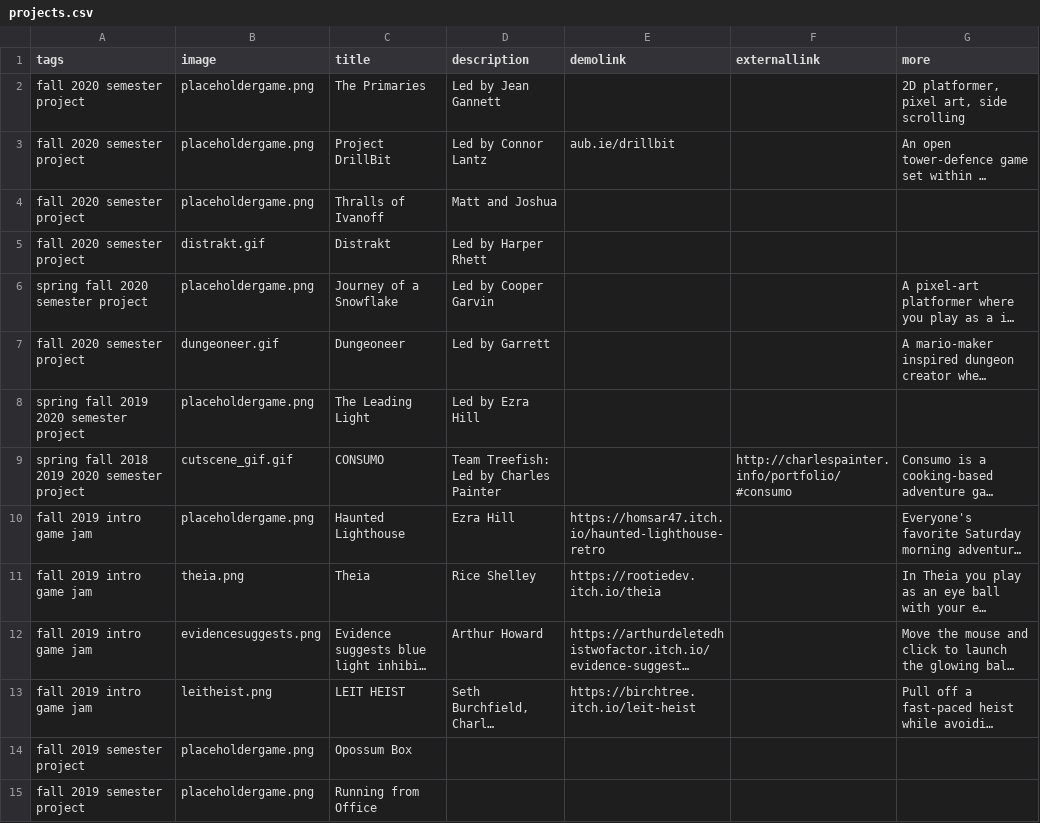
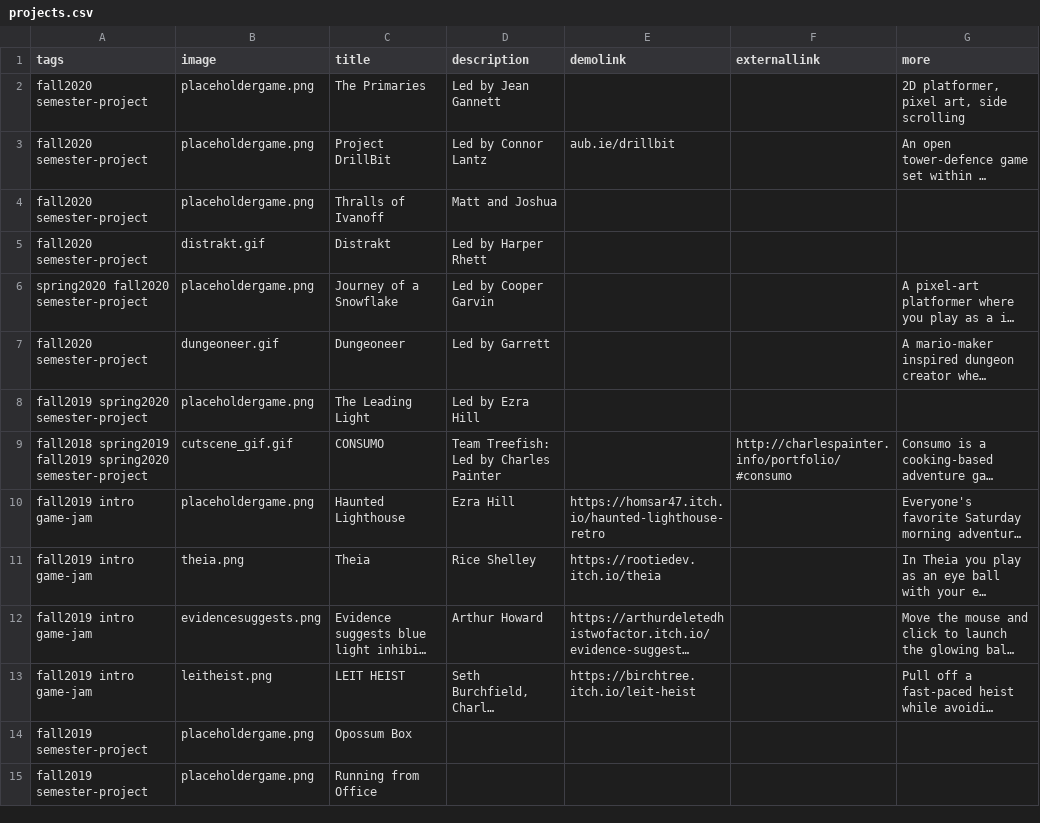
Before and after one commit to autigerdev/autigerdev.github.io, a CSV file: projects.csv, drawn as a sheet; only a part is shown; long unchanged cells end in …; the diff covers the shown part only; the diff names each change by its address in the sheet, - before the commit and + after, or states it on an @@ line.

Commit message:
Improved tags for searching

```diff
--- a/projects.csv
+++ b/projects.csv
-A2:A5 (tags): fall 2020 semester project
+A2:A5 (tags): fall2020 semester-project
-A6 (tags): spring fall 2020 semester project
+A6 (tags): spring2020 fall2020 semester-project
-A7 (tags): fall 2020 semester project
+A7 (tags): fall2020 semester-project
-A8 (tags): spring fall 2019 2020 semester project
+A8 (tags): fall2019 spring2020 semester-project
-A9 (tags): spring fall 2018 2019 2020 semester project
+A9 (tags): fall2018 spring2019 fall2019 spring2020 semester-project
-A10:A13 (tags): fall 2019 intro game jam
+A10:A13 (tags): fall2019 intro game-jam
-A14:A15 (tags): fall 2019 semester project
+A14:A15 (tags): fall2019 semester-project
```
Also changed, not shown: 35 edited cells elsewhere in this file.
